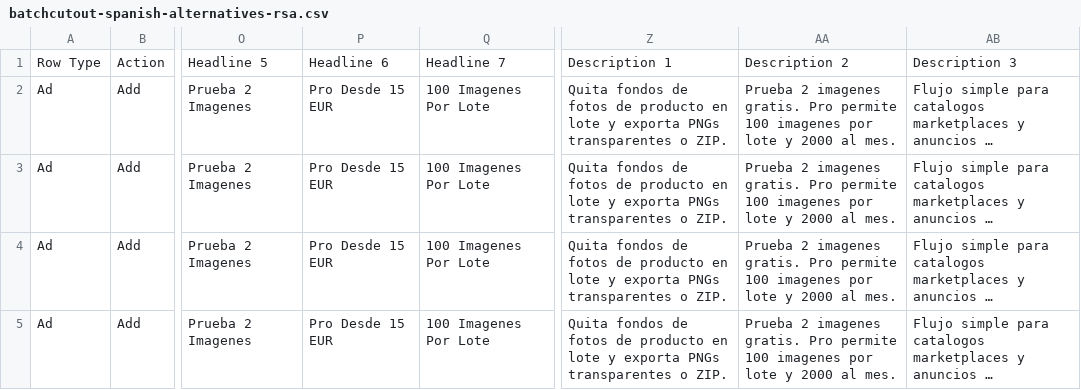
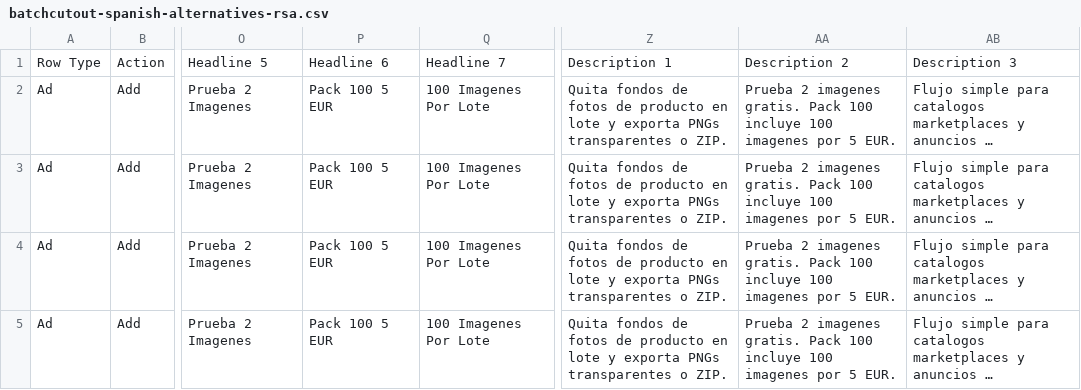
Before and after one commit to ricardojvilela/zeroback, a CSV file: google-ads-imports/batchcutout-spanish-alternatives-rsa.csv, drawn as a sheet; only a part is shown, gaps mark what is left out; long unchanged cells end in …; the diff names each change by its address in the sheet, - before the commit and + after, or states it on an @@ line.

```diff
--- a/google-ads-imports/batchcutout-spanish-alternatives-rsa.csv
+++ b/google-ads-imports/batchcutout-spanish-alternatives-rsa.csv
-P2:P5: Pro Desde 15 EUR
+P2:P5: Pack 100 5 EUR
-AA2:AA5: …imagenes gratis. Pro permite 100 imagenes por lote y 2000 al mes.
+AA2:AA5: …imagenes gratis. Pack 100 incluye 100 imagenes por 5 EUR.
```
Also changed, not shown: google-ads-imports/batchcutout-alternatives-rsa-official.csv, google-ads-imports/batchcutout-competitor-responsive-ads.csv, 21 other files.
